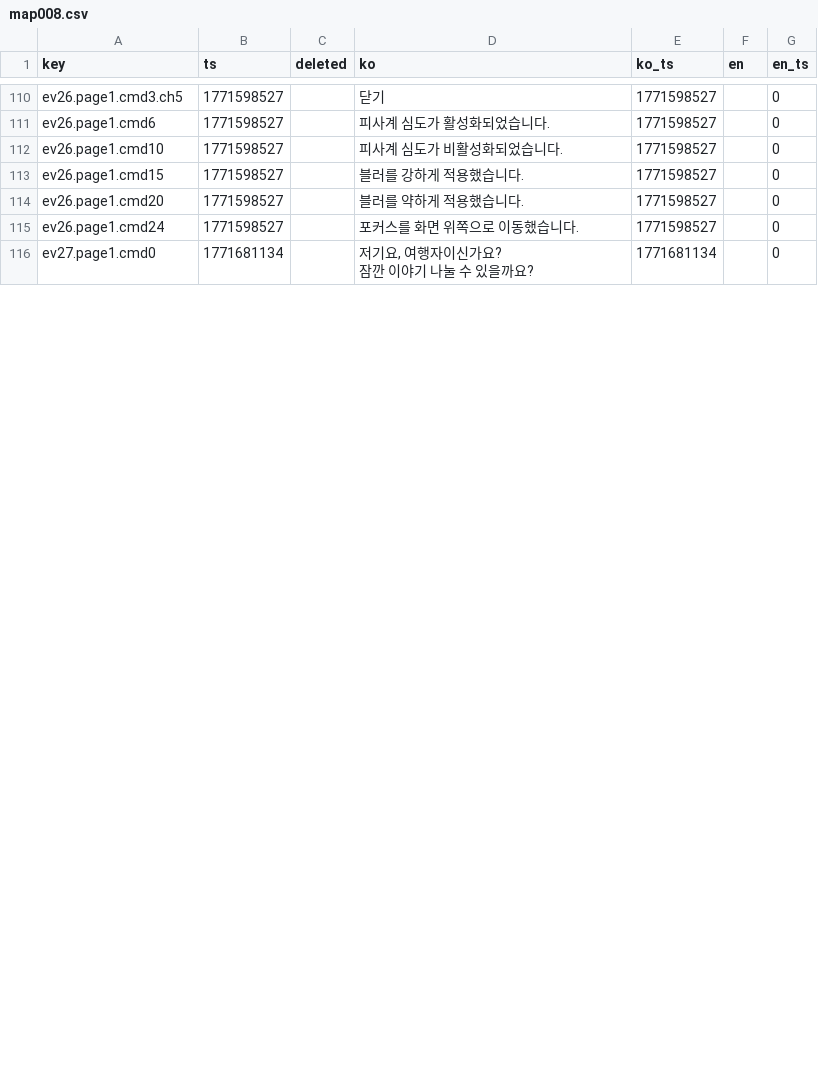
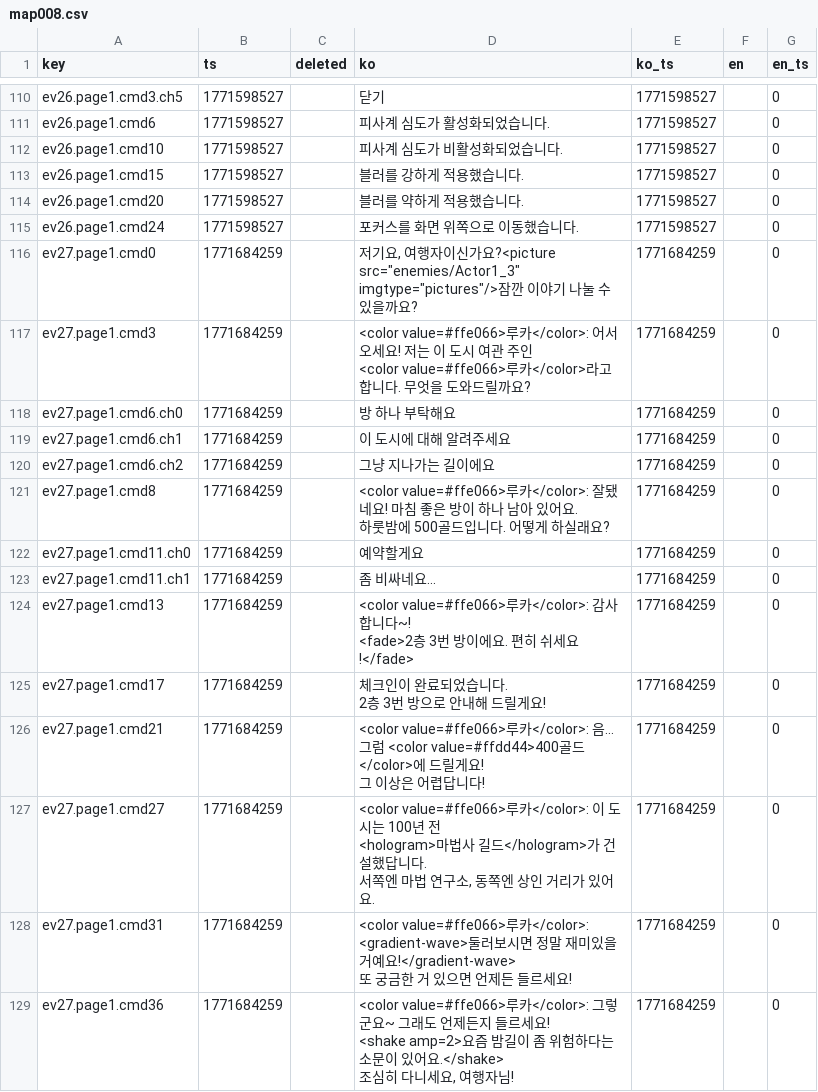
Before and after one commit to gosuni2025/rpgmaker-mv-claudetest, a CSV file: languages/maps/map008.csv, drawn as a sheet; only a part is shown, gaps mark what is left out; the diff covers the shown part only.

```diff
--- a/languages/maps/map008.csv
+++ b/languages/maps/map008.csv
@@ -192,3 +192,25 @@ ev26.page1.cmd20,1771598527,,블러를 약하게 적용했습니다.,1771598527,
 ev26.page1.cmd24,1771598527,,포커스를 화면 위쪽으로 이동했습니다.,1771598527,,0
-ev27.page1.cmd0,1771681134,,"저기요, 여행자이신가요?
-잠깐 이야기 나눌 수 있을까요?",1771681134,,0
+ev27.page1.cmd0,1771684259,,"저기요, 여행자이신가요?<picture src=""enemies/Actor1_3"" imgtype=""pictures""/>잠깐 이야기 나눌 수 있을까요?",1771684259,,0
+ev27.page1.cmd3,1771684259,,"<color value=#ffe066>루카</color>: 어서오세요! 저는 이 도시 여관 주인
+<color value=#ffe066>루카</color>라고 합니다. 무엇을 도와드릴까요?",1771684259,,0
+ev27.page1.cmd6.ch0,1771684259,,방 하나 부탁해요,1771684259,,0
+ev27.page1.cmd6.ch1,1771684259,,이 도시에 대해 알려주세요,1771684259,,0
+ev27.page1.cmd6.ch2,1771684259,,그냥 지나가는 길이에요,1771684259,,0
+ev27.page1.cmd8,1771684259,,"<color value=#ffe066>루카</color>: 잘됐네요! 마침 좋은 방이 하나 남아 있어요.
+하룻밤에 500골드입니다. 어떻게 하실래요?",1771684259,,0
+ev27.page1.cmd11.ch0,1771684259,,예약할게요,1771684259,,0
+ev27.page1.cmd11.ch1,1771684259,,좀 비싸네요...,1771684259,,0
+ev27.page1.cmd13,1771684259,,"<color value=#ffe066>루카</color>: 감사합니다~!
+<fade>2층 3번 방이에요. 편히 쉬세요!</fade>",1771684259,,0
+ev27.page1.cmd17,1771684259,,"체크인이 완료되었습니다.
+2층 3번 방으로 안내해 드릴게요!",1771684259,,0
+ev27.page1.cmd21,1771684259,,"<color value=#ffe066>루카</color>: 음... 그럼 <color value=#ffdd44>400골드</color>에 드릴게요!
+그 이상은 어렵답니다!",1771684259,,0
+ev27.page1.cmd27,1771684259,,"<color value=#ffe066>루카</color>: 이 도시는 100년 전
+<hologram>마법사 길드</hologram>가 건설했답니다.
+서쪽엔 마법 연구소, 동쪽엔 상인 거리가 있어요.",1771684259,,0
+ev27.page1.cmd31,1771684259,,"<color value=#ffe066>루카</color>: <gradient-wave>둘러보시면 정말 재미있을 거예요!</gradient-wave>
+또 궁금한 거 있으면 언제든 들르세요!",1771684259,,0
+ev27.page1.cmd36,1771684259,,"<color value=#ffe066>루카</color>: 그렇군요~ 그래도 언제든지 들르세요!
+<shake amp=2>요즘 밤길이 좀 위험하다는 소문이 있어요.</shake>
+조심히 다니세요, 여행자님!",1771684259,,0
```
Also changed, not shown: 13 edited cells elsewhere in this file, 2 other files.
